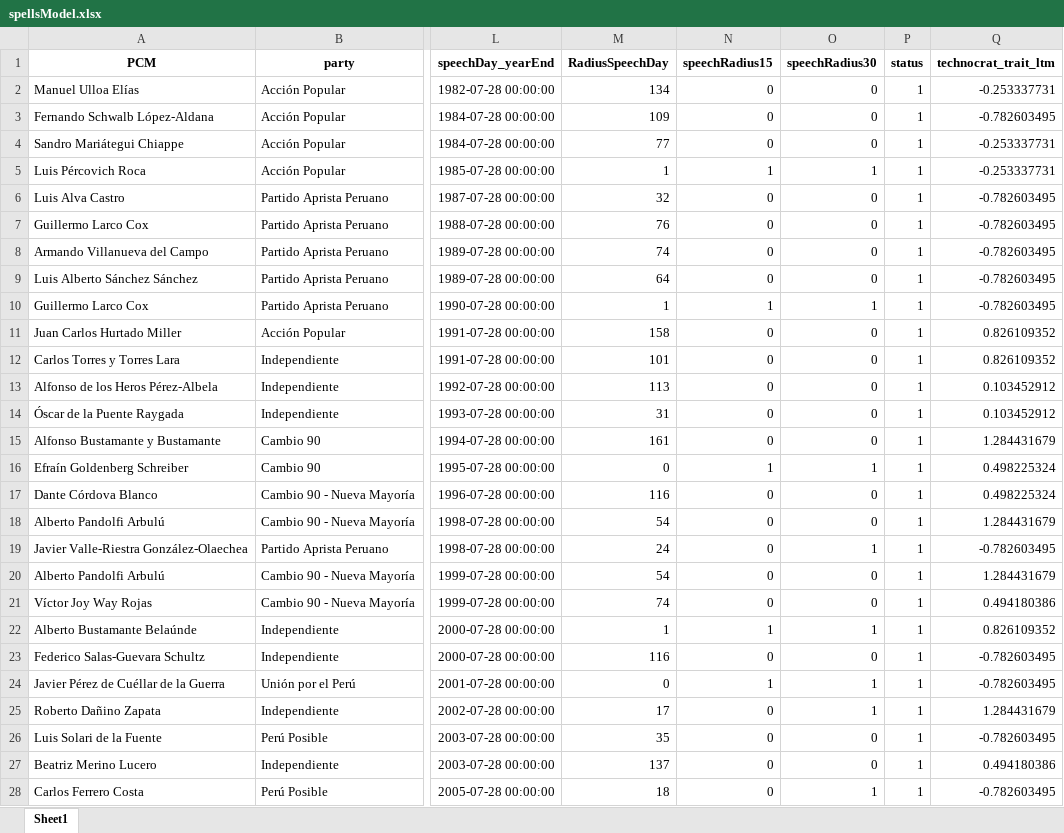
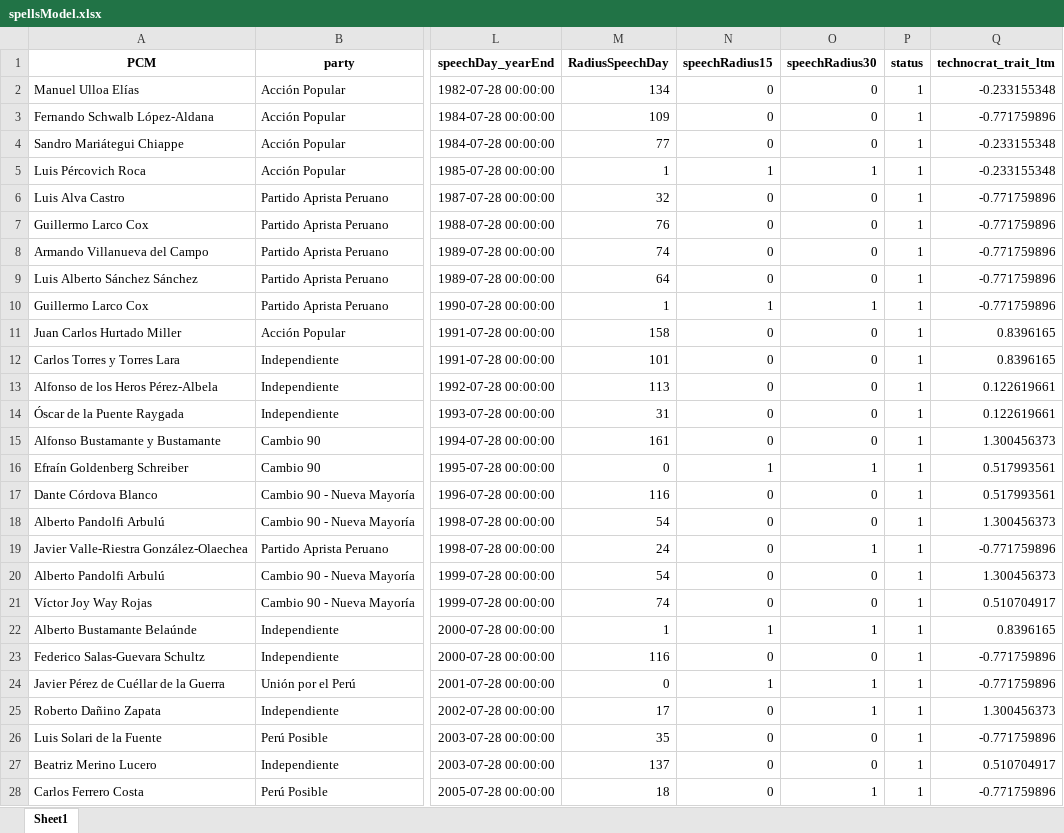
Before and after one commit to PULSO-PUCP/pcm_history, an Excel workbook: spellsModel.xlsx, sheet Sheet1, drawn as a sheet; only a part is shown, gaps mark what is left out; values as stored, in another font and other column widths than the file's, no borders; the diff covers the shown part only; the diff names each change by its address in the sheet, - before the commit and + after, or states it on an @@ line.

```diff
--- a/spellsModel.xlsx (sheet Sheet1)
+++ b/spellsModel.xlsx (sheet Sheet1)
-Q2 (technocrat_trait_ltm): -0.253337731
+Q2 (technocrat_trait_ltm): -0.233155348
-Q3 (technocrat_trait_ltm): -0.782603495
+Q3 (technocrat_trait_ltm): -0.771759896
-Q4:Q5 (technocrat_trait_ltm): -0.253337731
+Q4:Q5 (technocrat_trait_ltm): -0.233155348
-Q6:Q10 (technocrat_trait_ltm): -0.782603495
+Q6:Q10 (technocrat_trait_ltm): -0.771759896
-Q11:Q12 (technocrat_trait_ltm): 0.826109352
+Q11:Q12 (technocrat_trait_ltm): 0.8396165
-Q13:Q14 (technocrat_trait_ltm): 0.103452912
+Q13:Q14 (technocrat_trait_ltm): 0.122619661
-Q15 (technocrat_trait_ltm): 1.284431679
+Q15 (technocrat_trait_ltm): 1.300456373
-Q16:Q17 (technocrat_trait_ltm): 0.498225324
+Q16:Q17 (technocrat_trait_ltm): 0.517993561
-Q18 (technocrat_trait_ltm): 1.284431679
+Q18 (technocrat_trait_ltm): 1.300456373
-Q19 (technocrat_trait_ltm): -0.782603495
+Q19 (technocrat_trait_ltm): -0.771759896
-Q20 (technocrat_trait_ltm): 1.284431679
+Q20 (technocrat_trait_ltm): 1.300456373
-Q21 (technocrat_trait_ltm): 0.494180386
+Q21 (technocrat_trait_ltm): 0.510704917
-Q22 (technocrat_trait_ltm): 0.826109352
+Q22 (technocrat_trait_ltm): 0.8396165
-Q23:Q24 (technocrat_trait_ltm): -0.782603495
+Q23:Q24 (technocrat_trait_ltm): -0.771759896
-Q25 (technocrat_trait_ltm): 1.284431679
+Q25 (technocrat_trait_ltm): 1.300456373
-Q26 (technocrat_trait_ltm): -0.782603495
+Q26 (technocrat_trait_ltm): -0.771759896
-Q27 (technocrat_trait_ltm): 0.494180386
+Q27 (technocrat_trait_ltm): 0.510704917
-Q28 (technocrat_trait_ltm): -0.782603495
+Q28 (technocrat_trait_ltm): -0.771759896
```
Also changed, not shown: 1 added row and 31 edited cells elsewhere in this sheet, spell_primes_all.xlsx, 2 other files.
